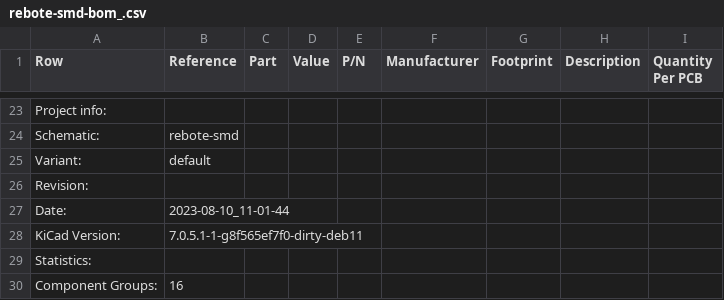
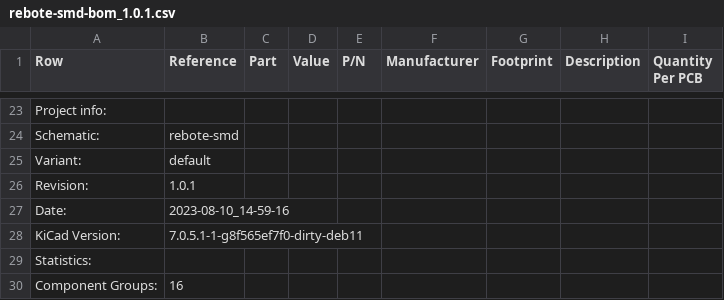
Before and after one commit to vattern/rebote, a CSV file: outputs/BoM/rebote-smd-bom_1.0.1.csv (was outputs/BoM/rebote-smd-bom_.csv), drawn as a sheet; only a part is shown, gaps mark what is left out.

Commit message:
Deploying to main from @ vattern/rebote@c3620852507b189bb969dee9434ed4e47aee84b6 🚀

```diff
--- a/outputs/BoM/rebote-smd-bom_.csv
+++ b/outputs/BoM/rebote-smd-bom_1.0.1.csv
@@ -25,4 +25,4 @@ Schematic:,rebote-smd
 Variant:,default
-Revision:,
-Date:,2023-08-10_11-01-44
+Revision:,1.0.1
+Date:,2023-08-10_14-59-16
 KiCad Version:,7.0.5.1-1-g8f565ef7f0-dirty-deb11
```
Also changed, not shown: 19 other files.
